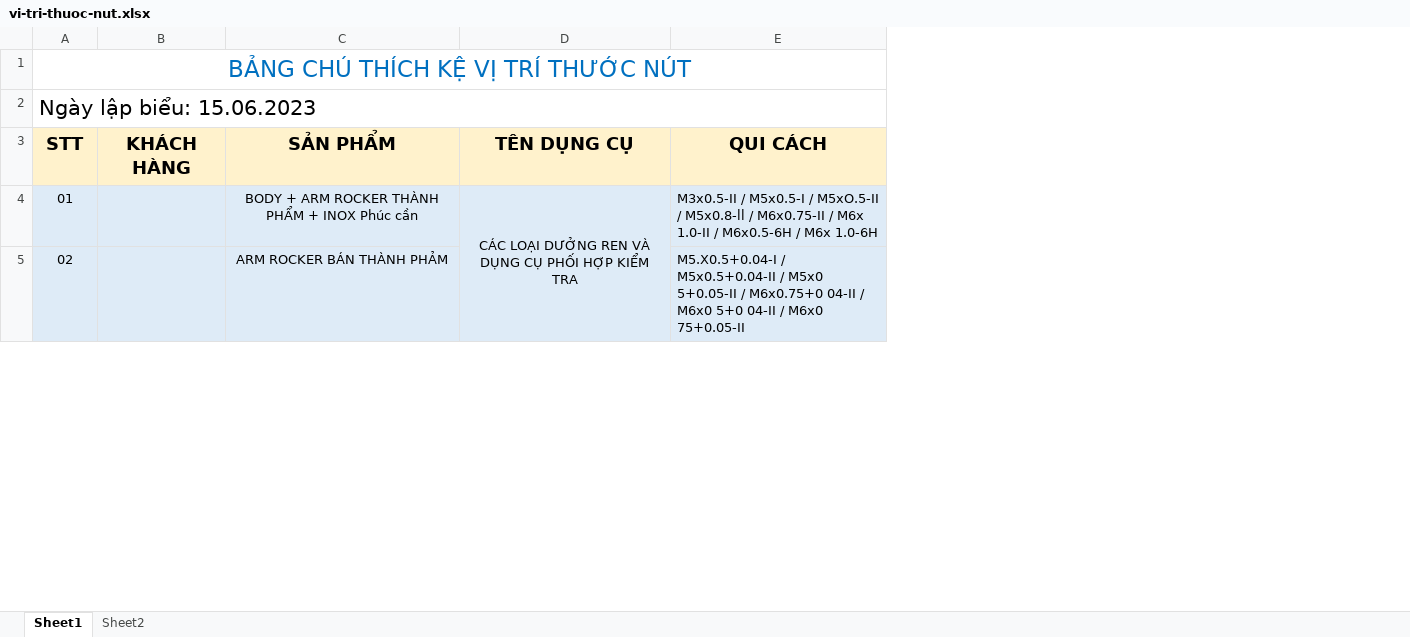
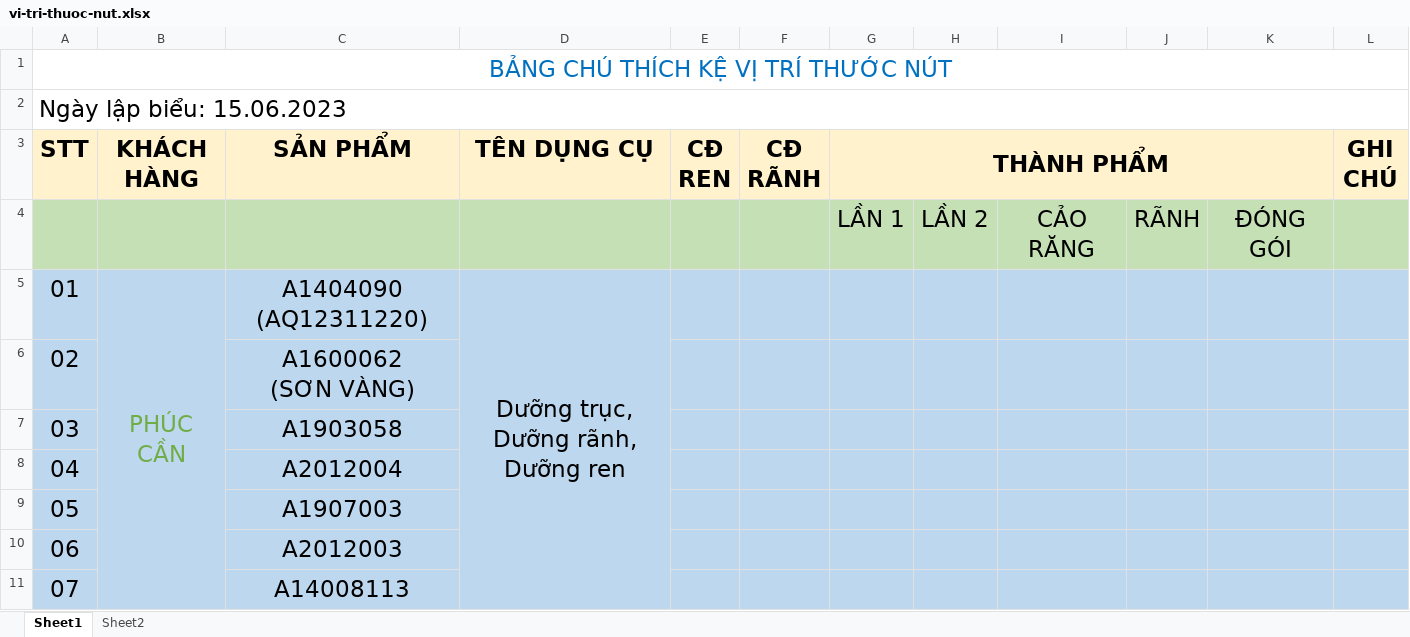
Before and after one commit to nguyenthihoangduong/strongway_dungcu, an Excel workbook: hang/vi-tri-thuoc-nut.xlsx, sheet Sheet1, drawn as a sheet; only a part is shown; values as stored, in another font and other column widths than the file's, no borders; removed rows and columns are numbered as before the commit, all else as after; ↵ is a line break in a cell; the diff covers the shown part only; the diff names each change by its address in the sheet, - before the commit and + after, or states it on an @@ line.

Commit message:
BS
M

```diff
--- a/hang/vi-tri-thuoc-nut.xlsx (sheet Sheet1)
+++ b/hang/vi-tri-thuoc-nut.xlsx (sheet Sheet1)
-column E (QUI CÁCH), rows 4-5: M3x0.5-II / M5x0.5-I / M5xO.5-II / M5x0.8-ll / M6x0.75-II / M6x 1.0-II / M6x0.5-6H / M6x 1.0-6H | M5.X0.5+0.04-I / M5x0.5+0.04-II / M5x0 5+0.05-II / M6x0.75+0 04-II / M6x0 5+0 04-II / M6x0 75+0.05-II
+column E (CĐ REN), empty
+column F (CĐ RÃNH), empty
+column G (THÀNH PHẨM), row 4: LẦN 1
+column H, row 4: LẦN 2
+column I, row 4: CẢO RĂNG
+column J, row 4: RÃNH
+column K, row 4: ĐÓNG GÓI
+column L (GHI CHÚ), empty
@@ A2 text size: larger @@
@@ A3:D3 text size: larger @@
-A4 (STT): 01
+A4 (STT): (empty)
-A4:D4 fill: #DEEBF7
+A4:D4 fill: #C5E0B4
-C4 (SẢN PHẨM): BODY + ARM ROCKER THÀNH PHẨM + INOX Phúc cần
+C4 (SẢN PHẨM): (empty)
-D4 (TÊN DỤNG CỤ): CÁC LOẠI DƯỞNG REN VÀ DỤNG CỤ PHỐI HỢP KIỂM TRA
+D4 (TÊN DỤNG CỤ): (empty)
-D4:D8 merged
+row 5: 01 | PHÚC CẦN | A1404090 ↵ (AQ12311220) | Dưỡng trục, ↵ Dưỡng rãnh, Dưỡng ren
-A6:D6 fill: #DEEBF7
+A6:D6 fill: #BDD7EE
@@ A6 text size: larger @@
-C6 (SẢN PHẨM): ARM ROCKER BÁN THÀNH PHẢM
+C6 (SẢN PHẨM): A1600062 ↵ (SƠN VÀNG)
@@ C6 text size: larger @@
+row 7: 03 |  | A1903058
+row 8: 04 |  | A2012004
+row 9: 05 |  | A1907003
+row 10: 06 |  | A2012003
+row 11: 07 |  | A14008113
```
Also changed, not shown: 107 added rows, 15 removed rows, 3 edited cells and cell formats elsewhere in this sheet.
